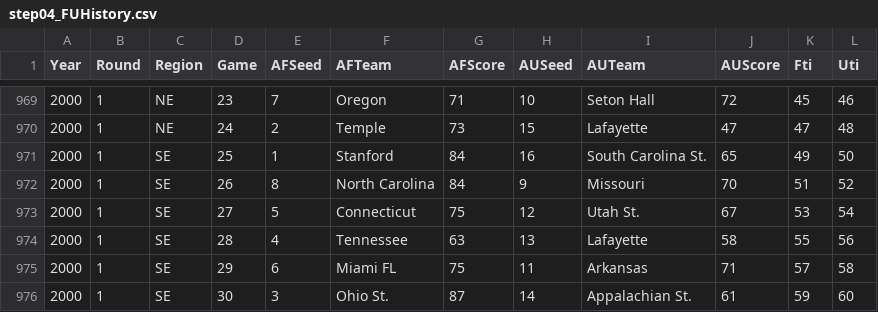
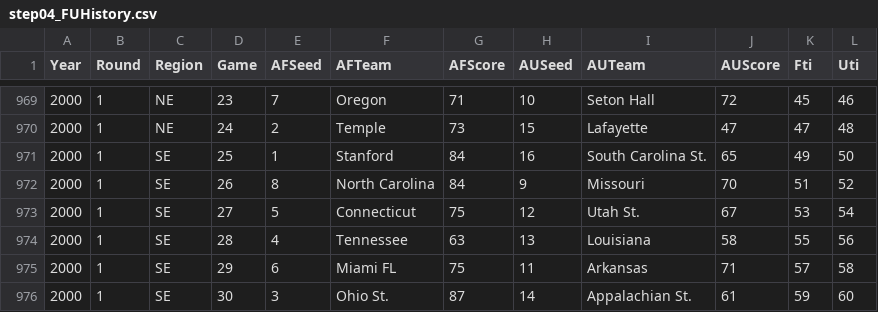
Before and after one commit to harmkenn/Python_Madness_2023, a CSV file: notebooks/step04_FUHistory.csv, drawn as a sheet; only a part is shown, gaps mark what is left out.

```diff
--- a/notebooks/step04_FUHistory.csv
+++ b/notebooks/step04_FUHistory.csv
@@ -973,3 +973,3 @@ Year,Round,Region,Game,AFSeed,AFTeam,AFScore,AUSeed,AUTeam,AUScore,Fti,Uti
 2000,1,SE,27,5,Connecticut,75,12,Utah St.,67,53,54
-2000,1,SE,28,4,Tennessee,63,13,Lafayette,58,55,56
+2000,1,SE,28,4,Tennessee,63,13,Louisiana,58,55,56
 2000,1,SE,29,6,Miami FL,75,11,Arkansas,71,57,58
```
Also changed, not shown: notebooks/step04_AllStats.csv, notebooks/step04_FUStats.csv, 4 other files.
